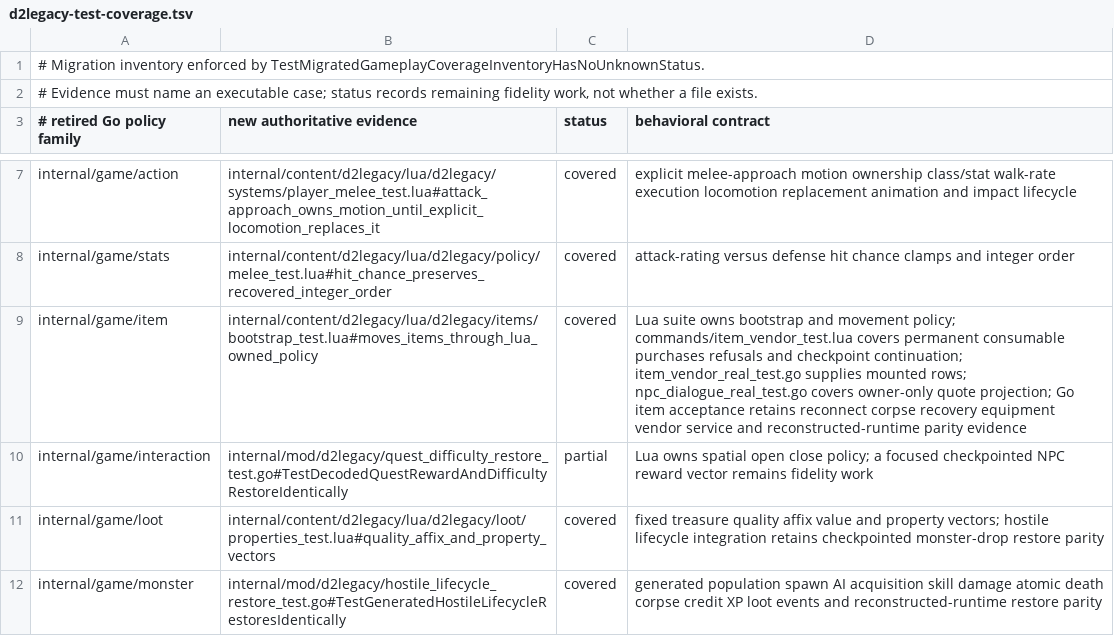
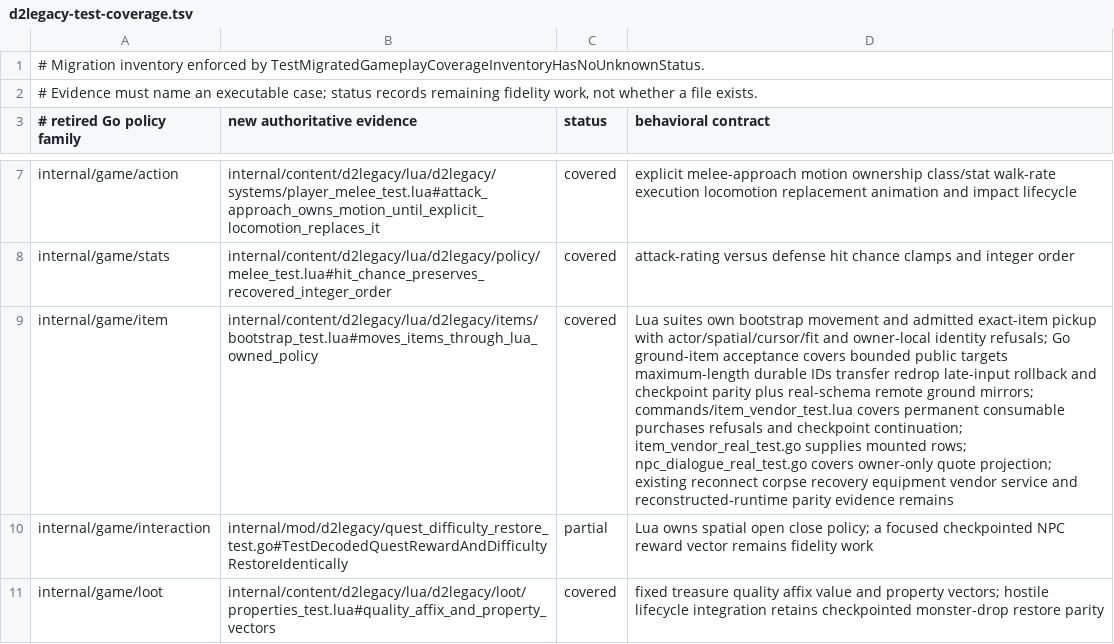
Before and after one commit to gravestench/dark-magic, a TSV file: docs/architecture/d2legacy-test-coverage.tsv, drawn as a sheet; only a part is shown, gaps mark what is left out; the shorter side is filled out with more unchanged rows; the diff names each change by its address in the sheet, - before the commit and + after, or states it on an @@ line.

Commit message:
Preserve item identity through admitted ground pickup
Refs #350

```diff
--- a/docs/architecture/d2legacy-test-coverage.tsv
+++ b/docs/architecture/d2legacy-test-coverage.tsv
-D9 (behavioral contract): Lua suite owns bootstrap and movement policy; commands/item_vendor_test.lua covers permanent consumable purchases refusals and checkpoint continuation; item_vendor_real_test.go supplies mounted rows; npc_dialogue_real_test.go covers owner-only quote projection; Go item acceptance retains reconnect corpse recovery equipment vendor service and reconstructed-runtime parity evidence
+D9 (behavioral contract): Lua suites own bootstrap movement and admitted exact-item pickup with actor/spatial/cursor/fit and owner-local identity refusals; Go ground-item acceptance covers bounded public targets maximum-length durable IDs transfer redrop late-input rollback and checkpoint parity plus real-schema remote ground mirrors; commands/item_vendor_test.lua covers permanent consumable purchases refusals and checkpoint continuation; item_vendor_real_test.go supplies mounted rows; npc_dialogue_real_test.go covers owner-only quote projection; existing reconnect corpse recovery equipment vendor service and reconstructed-runtime parity evidence remains
```
Also changed, not shown: 27 other files.
